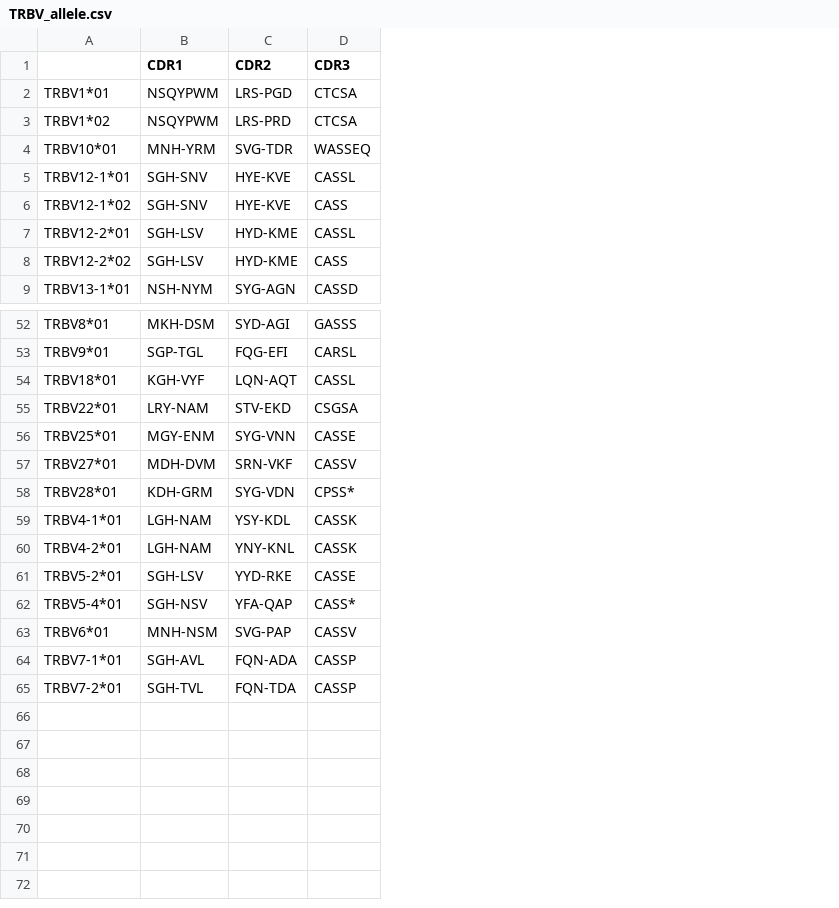
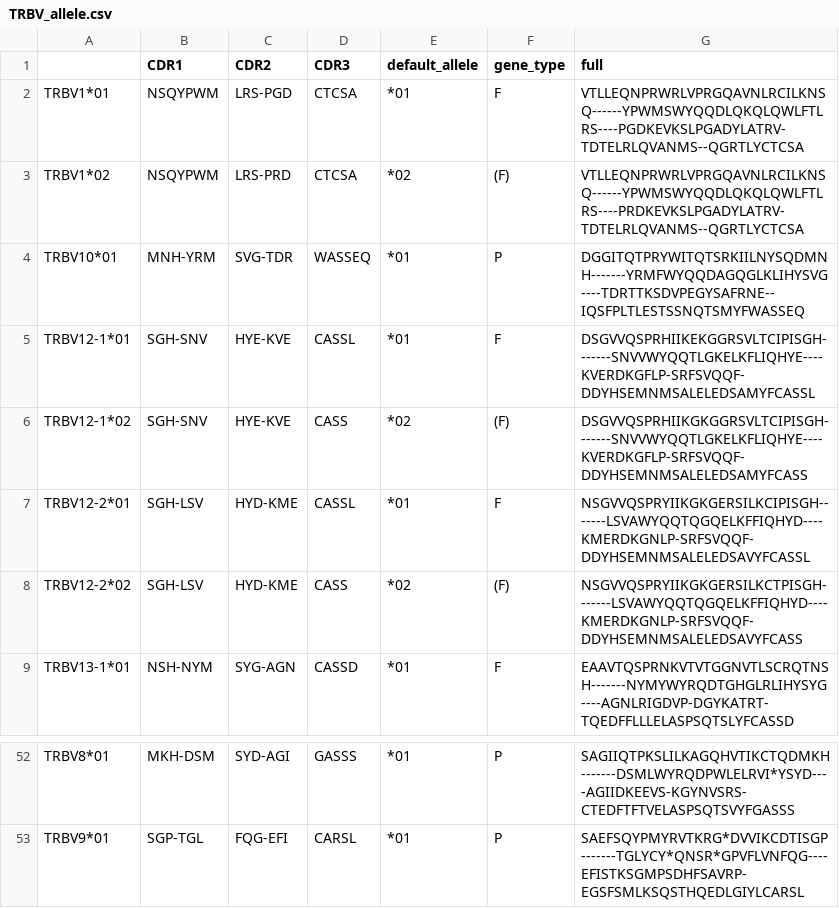
Before and after one commit to GfellerLab/MixTCRviz, a CSV file: data_raw/CDR123/MusMusculus/TRBV_allele.csv, drawn as a sheet; only a part is shown, gaps mark what is left out; removed rows and columns are numbered as before the commit, all else as after; the diff names each change by its address in the sheet, - before the commit and + after, or states it on an @@ line.

```diff
--- a/data_raw/CDR123/MusMusculus/TRBV_allele.csv
+++ b/data_raw/CDR123/MusMusculus/TRBV_allele.csv
+column E (default_allele), rows 2-9: *01 | *02 | *01 | *01 | *02 | *01 | *02 | *01; rows 52-53: *01 | *01
+column F (gene_type), rows 2-9: F | (F) | P | F | (F) | F | (F) | F; rows 52-53: P | P
+column G (full), rows 2-9: VTLLEQNPRWRLVPRGQAVNLRCILKNSQ------YPWMSWYQQDLQKQLQWLFTLRS----PGDKEVKSLPGADYLATRV-TDTELRLQVANMS--QGRTLYCTCSA | VTLLEQNPRWRLVPRGQAVNLRCILKNSQ------YPWMSWYQQDLQKQLQWLFTLRS----PRDKEVKSLPGADYLATRV-TDTELRLQVANMS--QGRTLYCTCSA | DGGITQTPRYWITQTSRKIILNYSQDMNH-------YRMFWYQQDAGQGLKLIHYSVG----TDRTTKSDVPEGYSAFRNE--IQSFPLTLESTSSNQTSMYFWASSEQ | DSGVVQSPRHIIKEKGGRSVLTCIPISGH-------SNVVWYQQTLGKELKFLIQHYE----KVERDKGFLP-SRFSVQQF-DDYHSEMNMSALELEDSAMYFCASSL | DSGVVQSPRHIIKGKGGRSVLTCIPISGH-------SNVVWYQQTLGKELKFLIQHYE----KVERDKGFLP-SRFSVQQF-DDYHSEMNMSALELEDSAMYFCASS | NSGVVQSPRYIIKGKGERSILKCIPISGH-------LSVAWYQQTQGQELKFFIQHYD----KMERDKGNLP-SRFSVQQF-DDYHSEMNMSALELEDSAVYFCASSL | NSGVVQSPRYIIKGKGERSILKCTPISGH-------LSVAWYQQTQGQELKFFIQHYD----KMERDKGNLP-SRFSVQQF-DDYHSEMNMSALELEDSAVYFCASS | EAAVTQSPRNKVTVTGGNVTLSCRQTNSH-------NYMYWYRQDTGHGLRLIHYSYG----AGNLRIGDVP-DGYKATRT-TQEDFFLLLELASPSQTSLYFCASSD; rows 52-53: SAGIIQTPKSLILKAGQHVTIKCTQDMKH-------DSMLWYRQDPWLELRVI*YSYD----AGIIDKEEVS-KGYNVSRS-CTEDFTFTVELASPSQTSVYFGASSS | SAEFSQYPMYRVTKRG*DVVIKCDTISGP-------TGLYCY*QNSR*GPVFLVNFQG----EFISTKSGMPSDHFSAVRP-EGSFSMLKSQSTHQEDLGIYLCARSL
-row 54: TRBV18*01 | KGH-VYF | LQN-AQT | CASSL
-row 55: TRBV22*01 | LRY-NAM | STV-EKD | CSGSA
-row 56: TRBV25*01 | MGY-ENM | SYG-VNN | CASSE
-row 57: TRBV27*01 | MDH-DVM | SRN-VKF | CASSV
-row 58: TRBV28*01 | KDH-GRM | SYG-VDN | CPSS*
-row 59: TRBV4-1*01 | LGH-NAM | YSY-KDL | CASSK
-row 60: TRBV4-2*01 | LGH-NAM | YNY-KNL | CASSK
-row 61: TRBV5-2*01 | SGH-LSV | YYD-RKE | CASSE
-row 62: TRBV5-4*01 | SGH-NSV | YFA-QAP | CASS*
-row 63: TRBV6*01 | MNH-NSM | SVG-PAP | CASSV
-row 64: TRBV7-1*01 | SGH-AVL | FQN-ADA | CASSP
-row 65: TRBV7-2*01 | SGH-TVL | FQN-TDA | CASSP
```
Also changed, not shown: data_raw/CDR123/HomoSapiens/TRAJ.csv, data_raw/CDR123/HomoSapiens/TRAJ_allele.csv, 16 other files.
